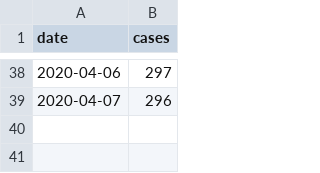
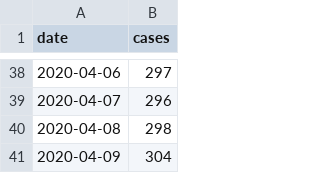
Before and after one commit to derdennis/corona-chart-essen, a CSV file: cases.csv, drawn as a sheet; only a part is shown, gaps mark what is left out.

Commit message:
Now at 304 cases. On the rise again...

```diff
--- a/cases.csv
+++ b/cases.csv
@@ -39 +39,3 @@ date,cases
 2020-04-07,296
+2020-04-08,298
+2020-04-09,304
```
Also changed, not shown: 1 other file.
